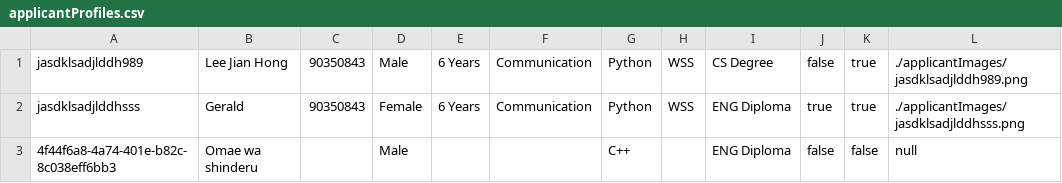
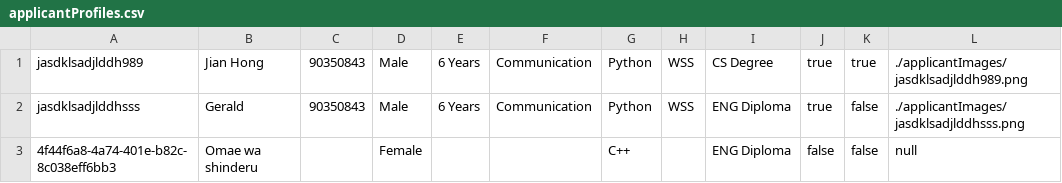
Before and after one commit to SleepyN3ko/ITEmploymentSoftware, a CSV file: ITEmploymentSoftware/applicantProfiles.csv, drawn as a sheet.

Commit message:
make changes to ui and added update applicant

```diff
--- a/ITEmploymentSoftware/applicantProfiles.csv
+++ b/ITEmploymentSoftware/applicantProfiles.csv
@@ -1,3 +1,3 @@
-jasdklsadjlddh989,Lee Jian Hong,90350843,Male,6 Years,Communication,Python,WSS,CS Degree,false,true,./applicantImages/jasdklsadjlddh989.png
-jasdklsadjlddhsss,Gerald,90350843,Female,6 Years,Communication,Python,WSS,ENG Diploma,true,true,./applicantImages/jasdklsadjlddhsss.png
-4f44f6a8-4a74-401e-b82c-8c038eff6bb3,Omae wa shinderu,,Male,,,C++,,ENG Diploma,false,false,null
+jasdklsadjlddh989,Jian Hong,90350843,Male,6 Years,Communication,Python,WSS,CS Degree,true,true,./applicantImages/jasdklsadjlddh989.png
+jasdklsadjlddhsss,Gerald,90350843,Male,6 Years,Communication,Python,WSS,ENG Diploma,true,false,./applicantImages/jasdklsadjlddhsss.png
+4f44f6a8-4a74-401e-b82c-8c038eff6bb3,Omae wa shinderu,,Female,,,C++,,ENG Diploma,false,false,null
```
Also changed, not shown: 4 other files.
